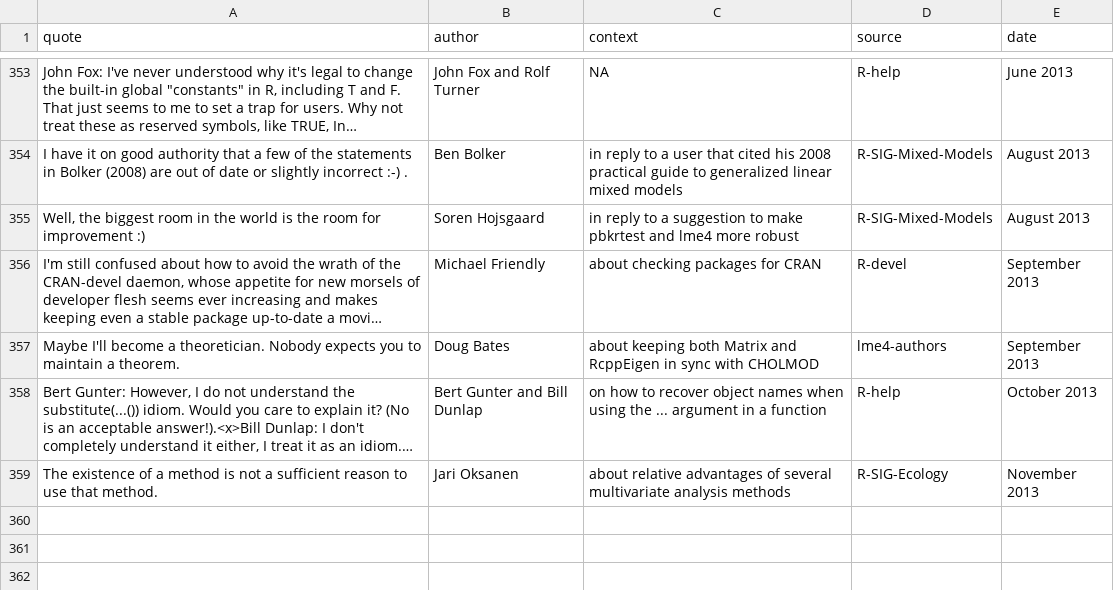
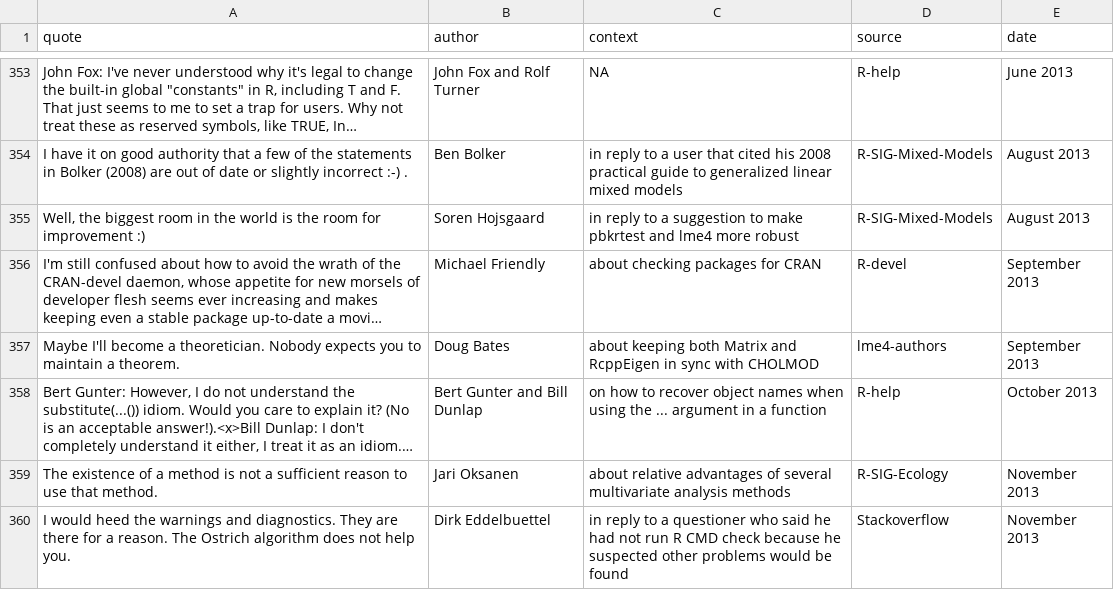
Before and after one commit to r-forge/fortunes, a CSV file: pkg/inst/fortunes/fortunes.csv, drawn as a sheet; only a part is shown, gaps mark what is left out; long unchanged cells end in …; the diff names each change by its address in the sheet, - before the commit and + after, or states it on an @@ line.

Commit message:
Ostrich algorithm
git-svn-id: svn://svn.r-forge.r-project.org/svnroot/fortunes@402 edb9625f-4e0d-4859-8d74-9fd3b1da38cb

```diff
--- a/pkg/inst/fortunes/fortunes.csv
+++ b/pkg/inst/fortunes/fortunes.csv
+row 360: I would heed the warnings and diagnostics. They are there for a reason. The Ostrich algorithm does not help you. | Dirk Eddelbuettel | in reply to a questioner who said he had not run R CMD check because he suspected other problems would be found | Stackoverflow | November 2013
```
